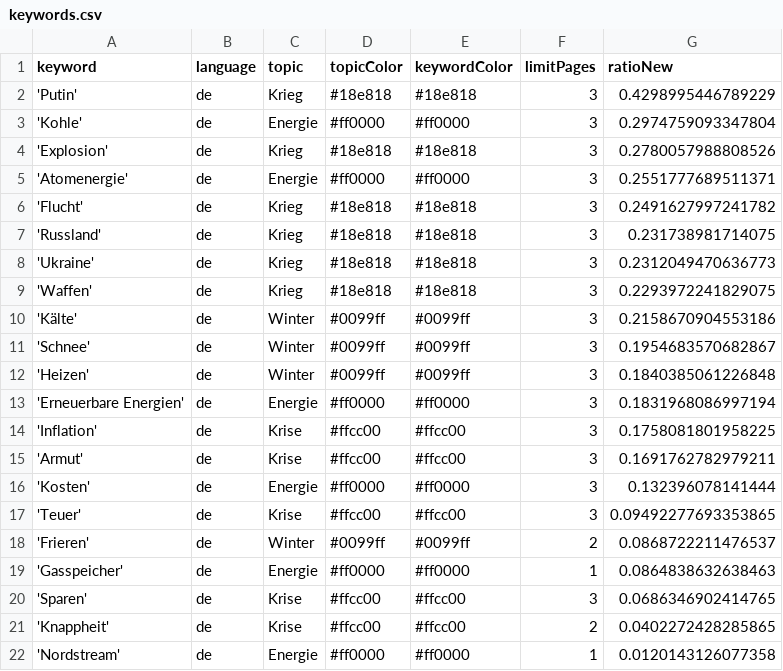
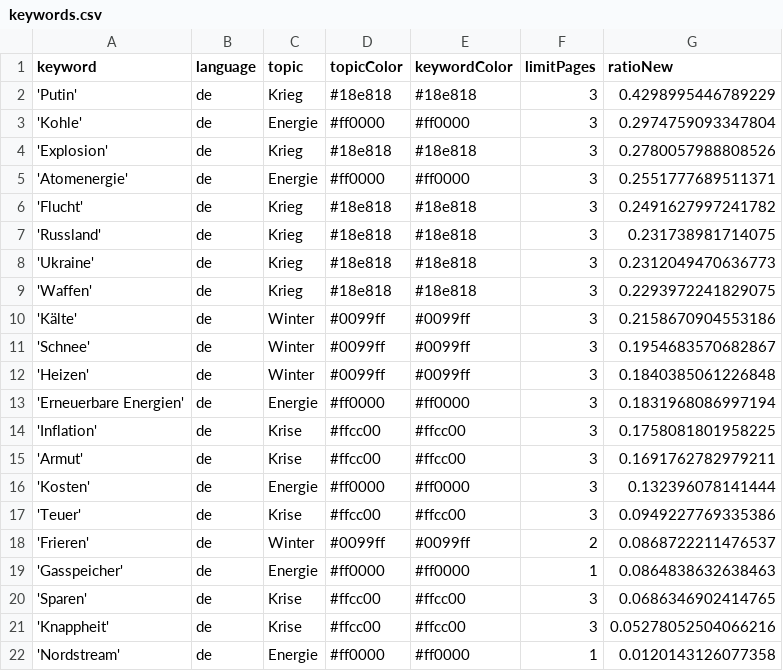
Before and after one commit to paularicarda-news/winterIsComing2, a CSV file: keywords.csv, drawn as a sheet.

```diff
--- a/keywords.csv
+++ b/keywords.csv
@@ -16,3 +16,3 @@ keyword,language,topic,topicColor,keywordColor,limitPages,ratioNew
 'Kosten',de,Energie,#ff0000,#ff0000,3,0.132396078141444
-'Teuer',de,Krise,#ffcc00,#ffcc00,3,0.09492277693353865
+'Teuer',de,Krise,#ffcc00,#ffcc00,3,0.0949227769335386
 'Frieren',de,Winter,#0099ff,#0099ff,2,0.0868722211476537
@@ -20,3 +20,3 @@ keyword,language,topic,topicColor,keywordColor,limitPages,ratioNew
 'Sparen',de,Krise,#ffcc00,#ffcc00,3,0.0686346902414765
-'Knappheit',de,Krise,#ffcc00,#ffcc00,2,0.0402272428285865
+'Knappheit',de,Krise,#ffcc00,#ffcc00,3,0.05278052504066216
 'Nordstream',de,Energie,#ff0000,#ff0000,1,0.0120143126077358
```
Also changed, not shown: csv/news_2024_10.csv, csv/news_2024_11.csv.
